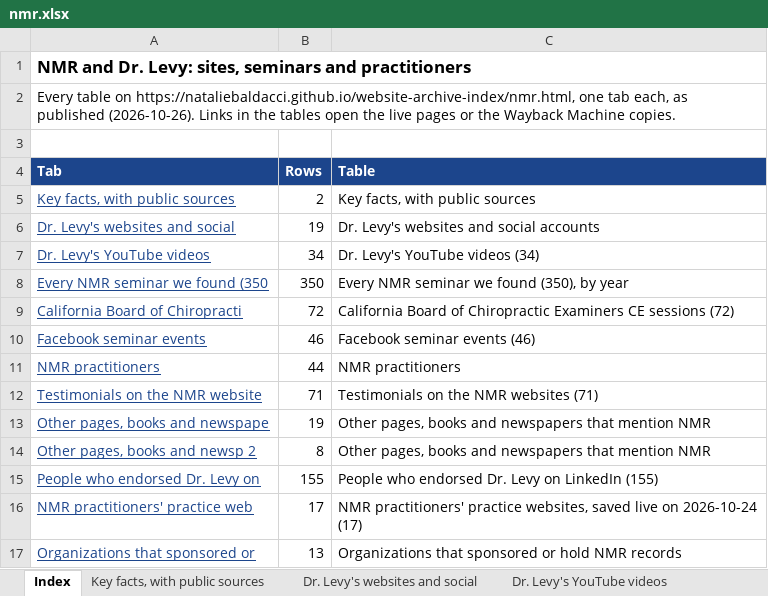
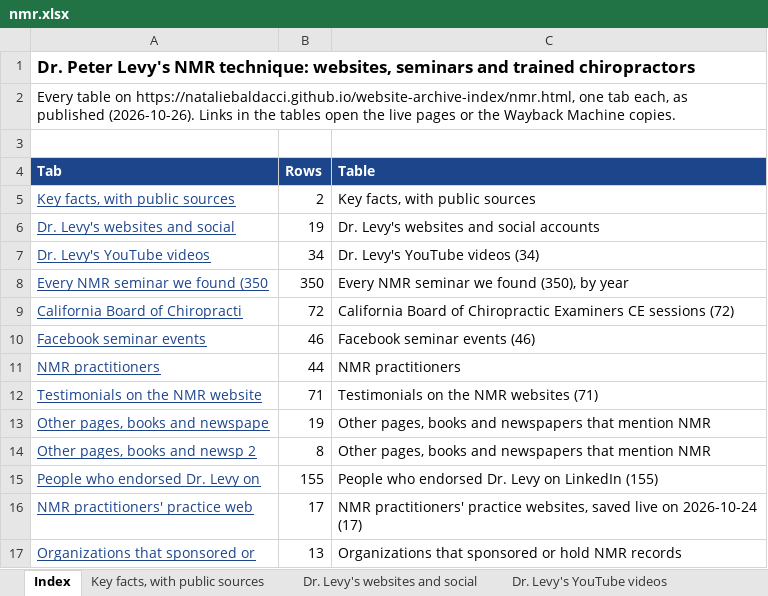
Before and after one commit to nataliebaldacci/website-archive-index, an Excel workbook: downloads/nmr.xlsx, sheet Index, drawn as a sheet; values as stored, in another font and other column widths than the file's, no borders; the diff names each change by its address in the sheet, - before the commit and + after, or states it on an @@ line.

```diff
--- a/downloads/nmr.xlsx (sheet Index)
+++ b/downloads/nmr.xlsx (sheet Index)
-A1 (Tab): NMR and Dr. Levy: sites, seminars and practitioners
+A1 (Tab): Dr. Peter Levy's NMR technique: websites, seminars and trained chiropractors
```
Also changed, not shown: downloads/ccsp.xlsx, downloads/cv.xlsx, 16 other files.
